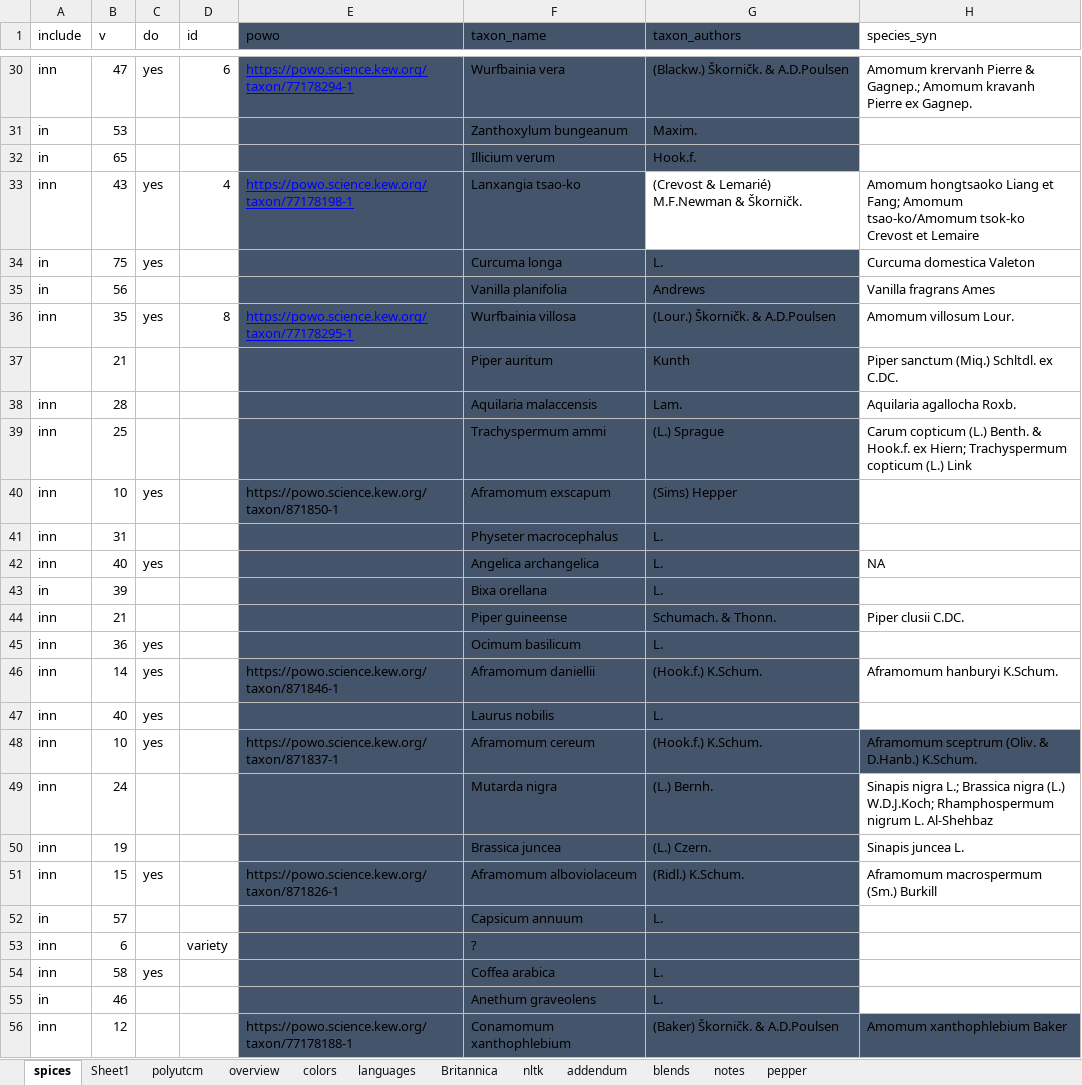
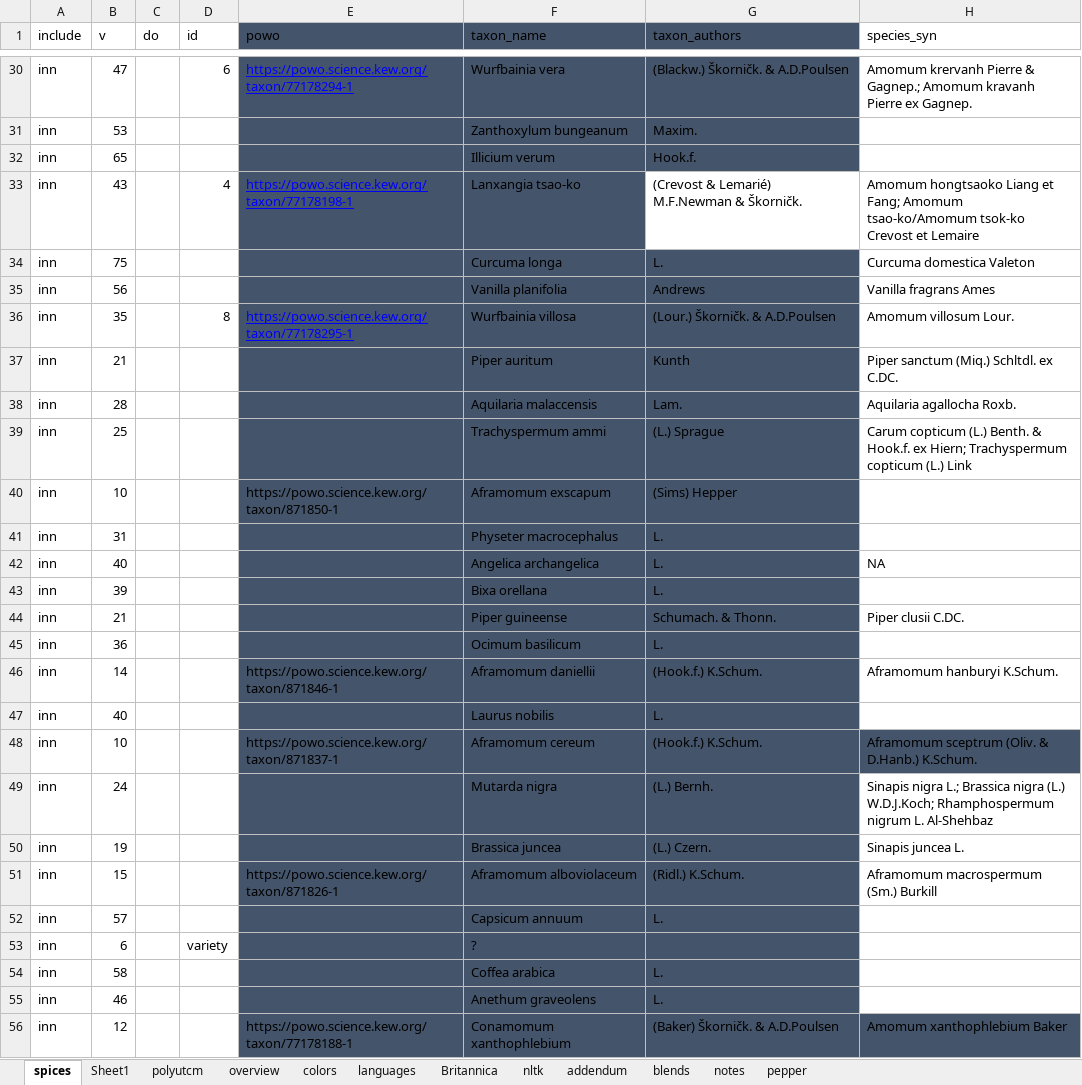
Before and after one commit to partigabor/aromatica-old, an Excel workbook: database/data/spices.xlsx, sheet spices, drawn as a sheet; only a part is shown, gaps mark what is left out; values as stored, in another font and other column widths than the file's, no borders; conditional formats and table styles not drawn; the diff covers the shown part only; the diff names each change by its address in the sheet, - before the commit and + after, or states it on an @@ line.

```diff
--- a/database/data/spices.xlsx (sheet spices)
+++ b/database/data/spices.xlsx (sheet spices)
-C30 (do): yes
+C30 (do): (empty)
-A31:A32 (include): in
+A31:A32 (include): inn
-C33:C34 (do): yes
+C33:C34 (do): (empty)
-A34:A35 (include): in
+A34:A35 (include): inn
-C36 (do): yes
+C36 (do): (empty)
-A37 (include): (empty)
+A37 (include): inn
-C40 (do): yes
+C40 (do): (empty)
-C42 (do): yes
+C42 (do): (empty)
-A43 (include): in
+A43 (include): inn
-C45:C48 (do): yes
+C45:C48 (do): (empty)
-C51 (do): yes
+C51 (do): (empty)
-A52 (include): in
+A52 (include): inn
-C54 (do): yes
+C54 (do): (empty)
-A55 (include): in
+A55 (include): inn
```
Also changed, not shown: 48 edited cells and cell formats elsewhere in this sheet, database/checking.xlsx, 45 other files.
